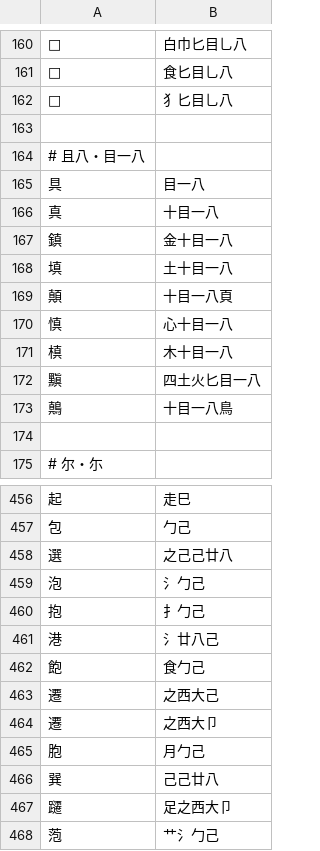
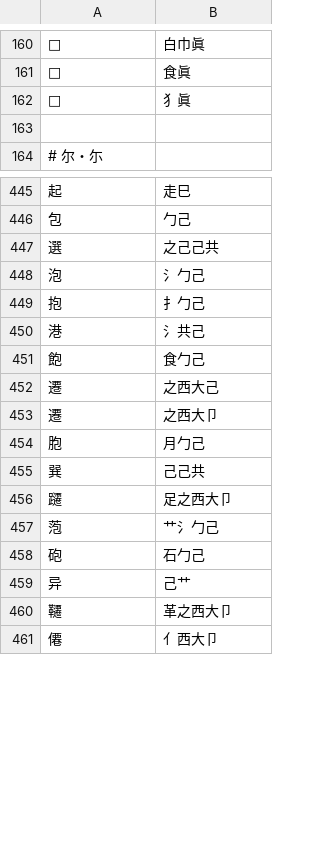
Before and after one commit to chenlin014/jiezi, a TSV file: table/jianrong.tsv, drawn as a sheet; only a part is shown, gaps mark what is left out; the shorter side is filled out with more unchanged rows; the diff covers the shown part only.

```diff
--- a/table/jianrong.tsv
+++ b/table/jianrong.tsv
@@ -160,15 +160,4 @@
-𢅬	白巾匕目乚八
-𩝻	食匕目乚八
-𤠶	犭匕目乚八
-
-# 且八・目一八
-具	目一八
-真	十目一八
-鎮	金十目一八
-填	土十目一八
-顛	十目一八頁
-慎	心十目一八
-槙	木十目一八
-黰	四土火匕目一八
-鷏	十目一八鳥
+𢅬	白巾眞
+𩝻	食眞
+𤠶	犭眞
 
@@ -457,6 +446,6 @@
 包	勹己
-選	之己己廿八
+選	之己己共
 泡	氵勹己
 抱	扌勹己
-港	氵廿八己
+港	氵共己
 飽	食勹己
@@ -465,3 +454,3 @@
 胞	月勹己
-巽	己己廿八
+巽	己己共
 躚	足之西大卩
```
Also changed, not shown: 41 edited cells elsewhere in this file, table/jiezi.tsv, table/shuru.tsv, 24 other files.
